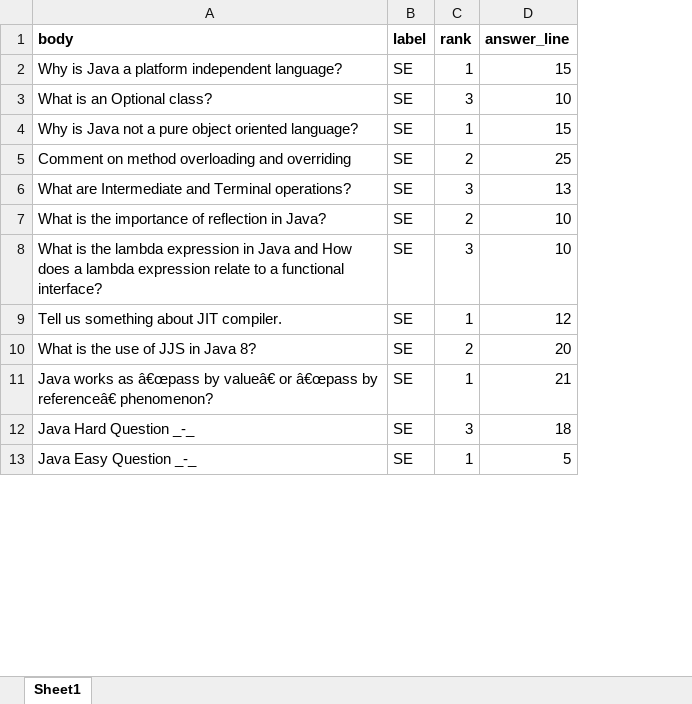
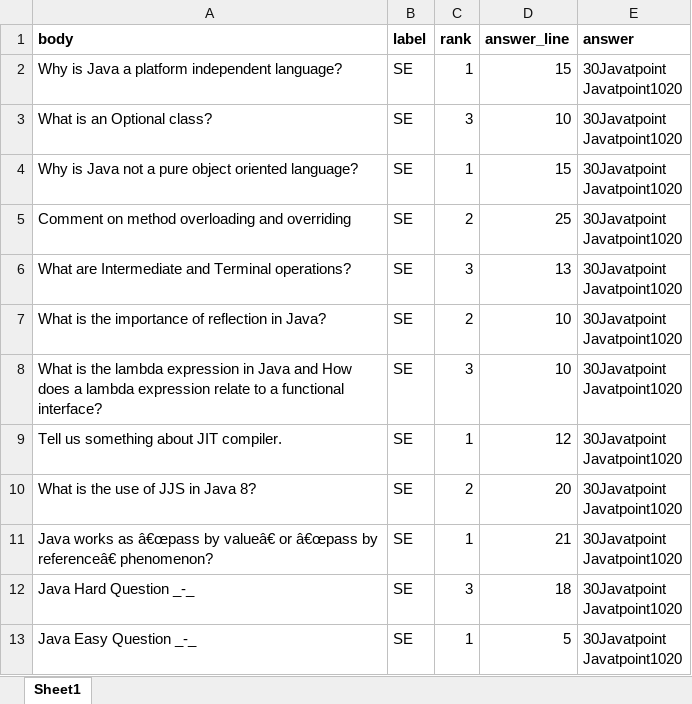
Before and after one commit to probal25/QuestionApp, an Excel workbook: questions.xlsx, sheet Sheet1, drawn as a sheet; only a part is shown; values as stored, in another font and other column widths than the file's, no borders; charts and pictures not drawn; ↵ is a line break in a cell; the diff names each change by its address in the sheet, - before the commit and + after, or states it on an @@ line.

```diff
--- a/questions.xlsx (sheet Sheet1)
+++ b/questions.xlsx (sheet Sheet1)
+column E (answer), rows 2-13: all 30Javatpoint ↵ Javatpoint1020
```
Also changed, not shown: 9 other files.
